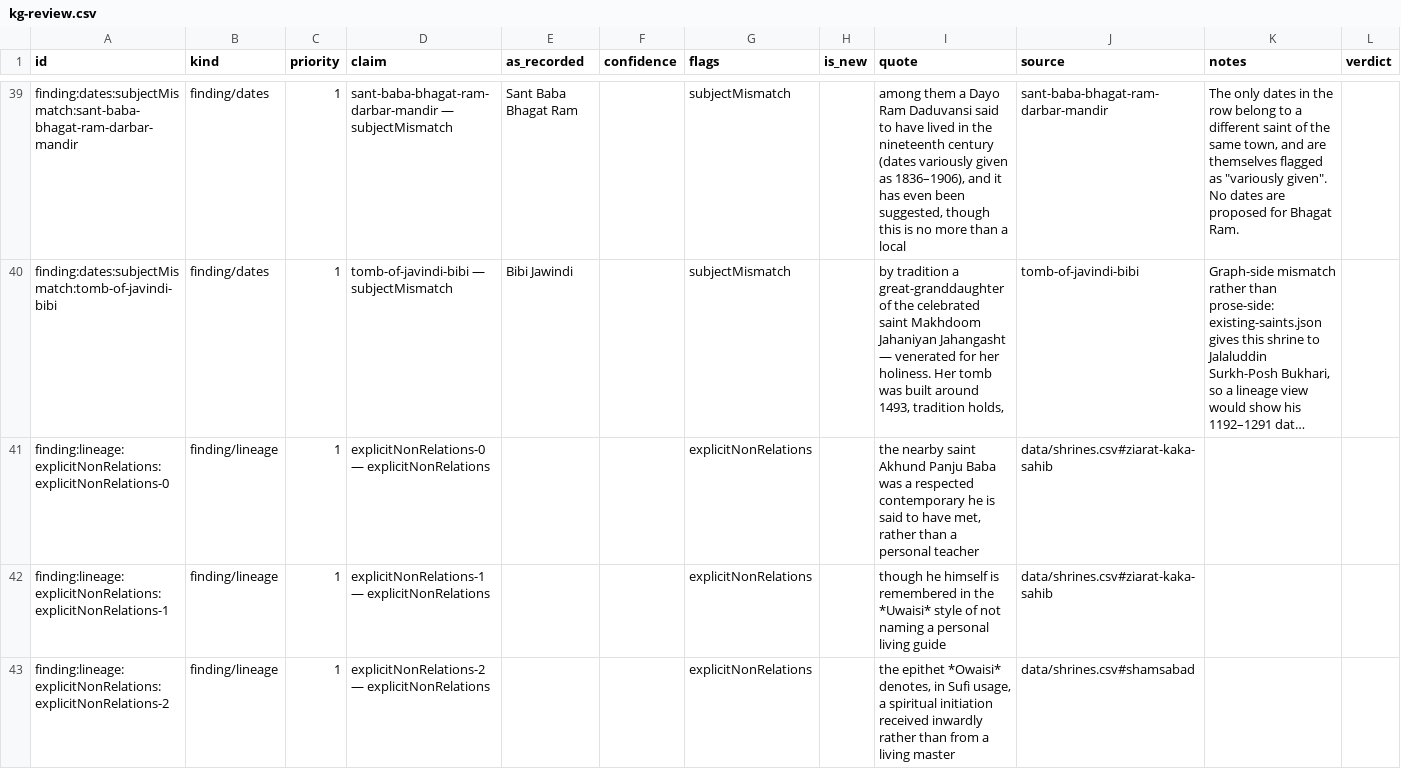
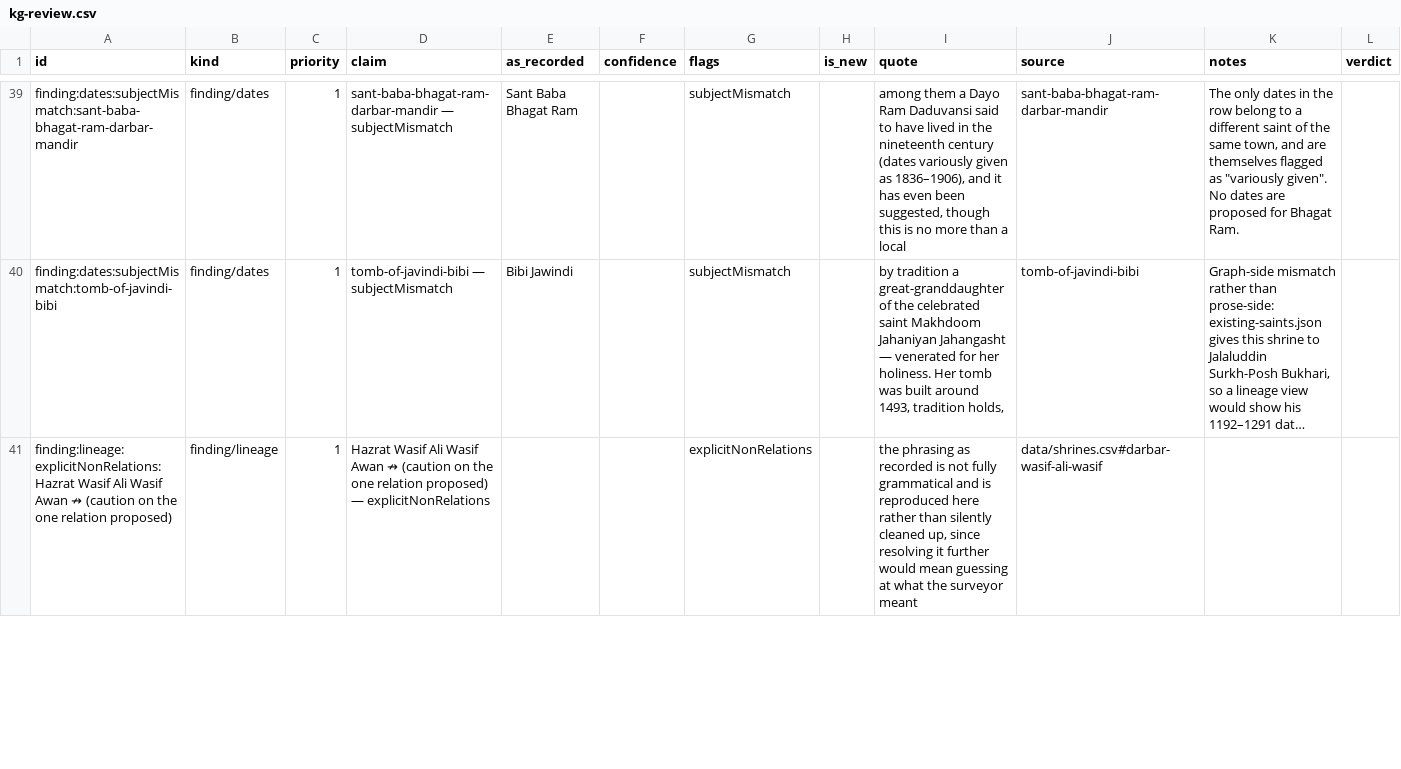
Before and after one commit to RaufNawaz/Sufi-Shrines, a CSV file: data/review/kg-review.csv, drawn as a sheet; only a part is shown, gaps mark what is left out; long unchanged cells end in …; removed rows and columns are numbered as before the commit, all else as after; rows hold the shown columns only; the diff covers the shown part only; the diff names each change by its address in the sheet, - before the commit and + after, or states it on an @@ line.

Commit message:
data: the review queue's top tier had ten rows already done or unreadable
Looking for why a well-built queue has 255 rows and 0 verdicts. The machinery
is good — priority tiers, flags, verbatim quotes, a /review desk, an applier —
so the bottleneck is a person's attention, and the queue was spending it badly
exactly where attention is scarcest.

Four newOrdersNeeded rows asked a question answered on 28 August: should the
Azeemia, Malamati, Rashidi and Shattari become orders? All four are in the
taxonomy. All four still sat at priority 1, which is what a reviewer opens
first. The generator now checks the built graph and demotes them, saying so in
the claim — "RESOLVED: in the taxonomy as 'malamati'". Matched on a prefix in
either direction, because the proposal writes the name it read (malamatiyya)
and the seed took the sheet's form (malamati), RULE 3.

Six explicitNonRelations rows read "explicitNonRelations-0" through "-5".
Those items carry no slug — they are a refusal to relate two NAMES — and the
fallback chain had no name in it, so the finding lived only in the notes
column. They now read "Syed Kasteer Gul (Kaka Sahib) ↛ Akhund Panju Baba". A
priority-1 row whose subject is an array index is a row nobody opens.

Priority 1: 89 -> 85, and six survivors became legible.

The invariant this broke was worth restating rather than exempting.
reviewWorksheet.test.ts asserted "every flagged row is priority 1". The rule it
was reaching for is "a flag means an open conflict, and open conflicts come
first" — and a finding the archive has acted on is not an open conflict. The
test now says that, requires a demoted row to announce RESOLVED: in its claim
and record what resolved it in its notes, and additionally fails on any finding
row whose subject is an array index, so a row cannot quietly sink.

HANDOVER §9.158. npm run verify green.

```diff
--- a/data/review/kg-review.csv
+++ b/data/review/kg-review.csv
-A41 (id): finding:lineage:explicitNonRelations:explicitNonRelations-0
+A41 (id): finding:lineage:explicitNonRelations:Hazrat Wasif Ali Wasif Awan ↛ (caution on the one relation proposed)
-D41 (claim): explicitNonRelations-0 — explicitNonRelations
+D41 (claim): Hazrat Wasif Ali Wasif Awan ↛ (caution on the one relation proposed) — explicitNonRelations
-I41 (quote): the nearby saint Akhund Panju Baba was a respected contemporary he is said to have met, rather than a personal teacher
+I41 (quote): the phrasing as recorded is not fully grammatical and is reproduced here rather than silently cleaned up, since resolving it further would mean guessing at what the surveyor meant
-J41 (source): data/shrines.csv#ziarat-kaka-sahib
+J41 (source): data/shrines.csv#darbar-wasif-ali-wasif
-row 42: finding:lineage:explicitNonRelations:explicitNonRelations-1 | finding/lineage | 1 | explicitNonRelations-1 — explicitNonRelations |  |  | explicitNonRelations |  | though he himself is remembered in the *Uwaisi* style of not naming a personal living guide | data/shrines.csv#ziarat-kaka-sahib
-row 43: finding:lineage:explicitNonRelations:explicitNonRelations-2 | finding/lineage | 1 | explicitNonRelations-2 — explicitNonRelations |  |  | explicitNonRelations |  | the epithet *Owaisi* denotes, in Sufi usage, a spiritual initiation received inwardly rather than from a living master | data/shrines.csv#shamsabad
```
Also changed, not shown: 6 added rows, 4 removed rows and 16 edited cells elsewhere in this file, 4 other files.
